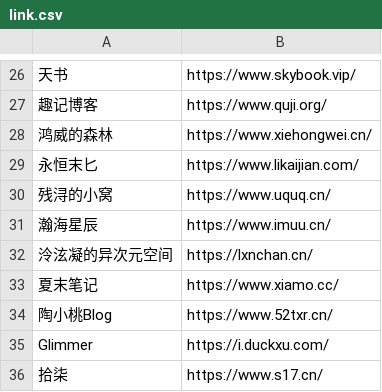
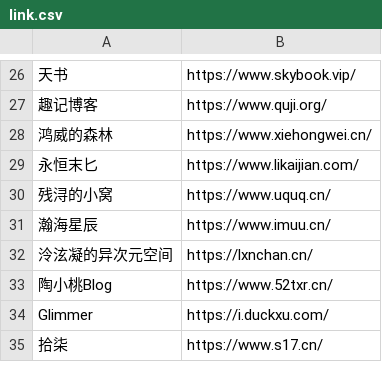
Before and after one commit to wulintang/check-flink, a CSV file: link.csv, drawn as a sheet; only a part is shown, gaps mark what is left out; the diff names each change by its address in the sheet, - before the commit and + after, or states it on an @@ line.

Commit message:
Update link.csv

```diff
--- a/link.csv
+++ b/link.csv
-row 33: 夏末笔记 | https://www.xiamo.cc/
```
